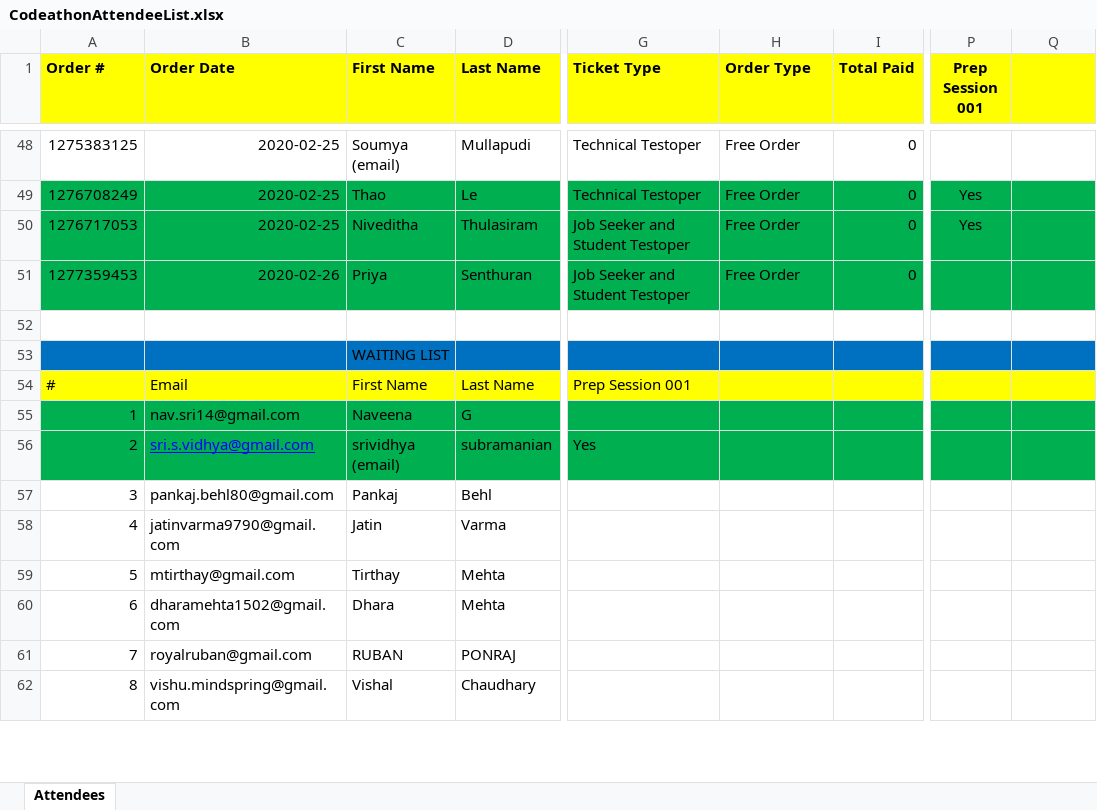
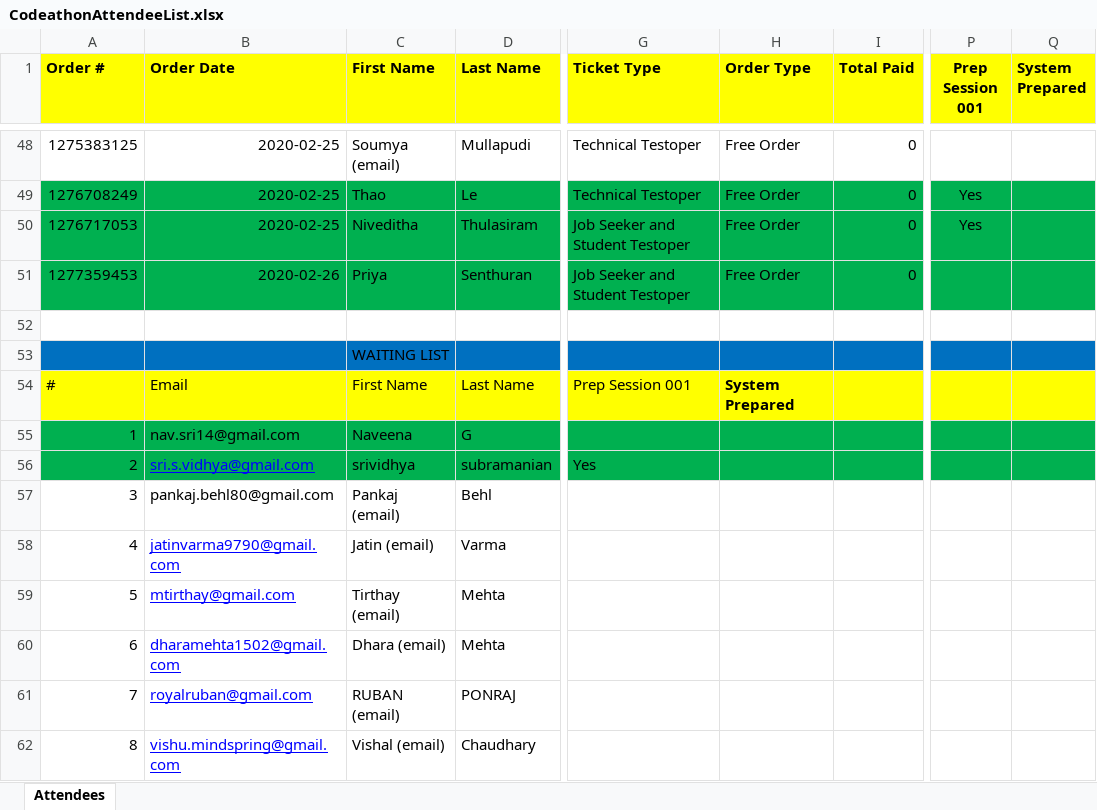
Before and after one commit to vik2595/Codeathon, an Excel workbook: Preperation/CodeathonAttendeeList.xlsx, sheet Attendees, drawn as a sheet; only a part is shown, gaps mark what is left out; values as stored, in another font and other column widths than the file's, no borders; charts and pictures not drawn; the diff covers the shown part only; the diff names each change by its address in the sheet, - before the commit and + after, or states it on an @@ line.

Commit message:
Update CodeathonAttendeeList.xlsx

```diff
--- a/Preperation/CodeathonAttendeeList.xlsx (sheet Attendees)
+++ b/Preperation/CodeathonAttendeeList.xlsx (sheet Attendees)
-Q1: (empty)
+Q1: System Prepared
-H54 (Order Type): (empty)
+H54 (Order Type): System Prepared
-C56 (First Name): srividhya (email)
+C56 (First Name): srividhya
-C57 (First Name): Pankaj
+C57 (First Name): Pankaj (email)
@@ B58:B62 underline: off → on, text colour: black → #0000FF @@
-C58 (First Name): Jatin
+C58 (First Name): Jatin (email)
-C59 (First Name): Tirthay
+C59 (First Name): Tirthay (email)
-C60 (First Name): Dhara
+C60 (First Name): Dhara (email)
-C61 (First Name): RUBAN
+C61 (First Name): RUBAN (email)
-C62 (First Name): Vishal
+C62 (First Name): Vishal (email)
```
Also changed, not shown: 2 added rows, 15 edited cells and cell formats elsewhere in this sheet, charts or pictures.
